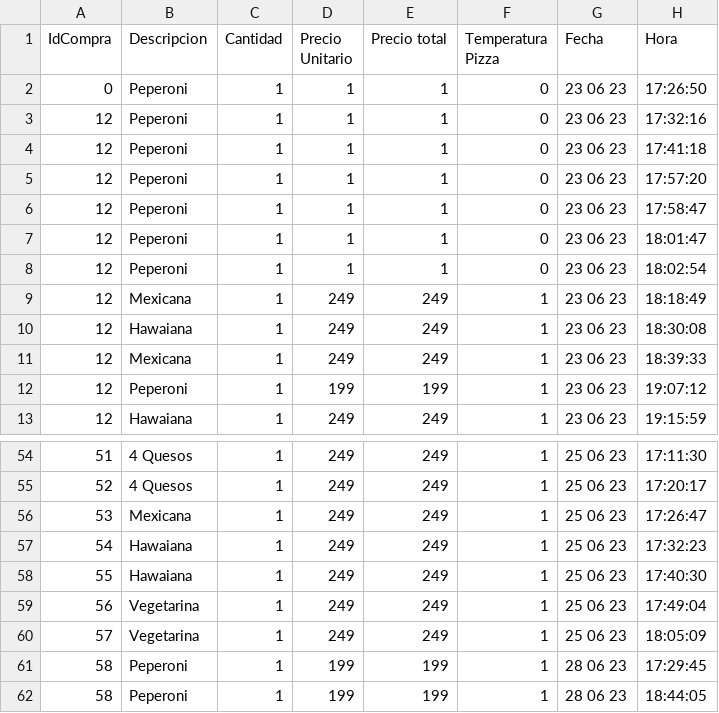
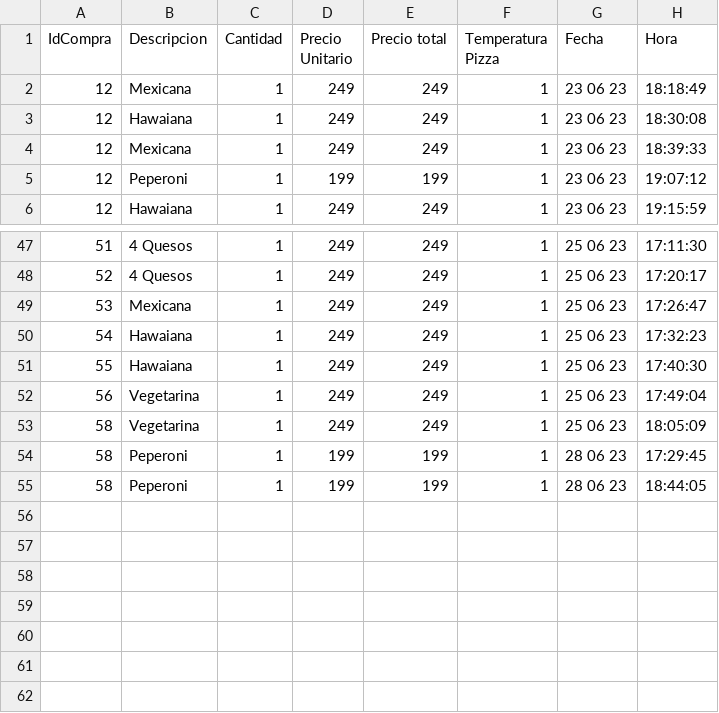
Before and after one commit to darkn-code/vendingMachineTechnicalUser, a CSV file: csv/orden.csv, drawn as a sheet; only a part is shown, gaps mark what is left out.

```diff
--- a/csv/orden.csv
+++ b/csv/orden.csv
@@ -1,9 +1,2 @@
 IdCompra,Descripcion,Cantidad,Precio Unitario,Precio total,Temperatura Pizza,Fecha,Hora
-0,Peperoni,1,1,1,0,23 06 23,17:26:50
-12,Peperoni,1,1,1,0,23 06 23,17:32:16
-12,Peperoni,1,1,1,0,23 06 23,17:41:18
-12,Peperoni,1,1,1,0,23 06 23,17:57:20
-12,Peperoni,1,1,1,0,23 06 23,17:58:47
-12,Peperoni,1,1,1,0,23 06 23,18:01:47
-12,Peperoni,1,1,1,0,23 06 23,18:02:54
 12,Mexicana,1,249,249,1,23 06 23,18:18:49
@@ -59,3 +52,3 @@ IdCompra,Descripcion,Cantidad,Precio Unitario,Precio total,Temperatura Pizza,Fec
 56,Vegetarina,1,249,249,1,25 06 23,17:49:04
-57,Vegetarina,1,249,249,1,25 06 23,18:05:09
+58,Vegetarina,1,249,249,1,25 06 23,18:05:09
 58,Peperoni,1,199,199,1,28 06 23,17:29:45
```
Also changed, not shown: 2 other files.
